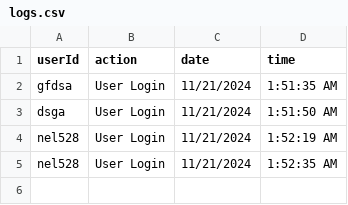
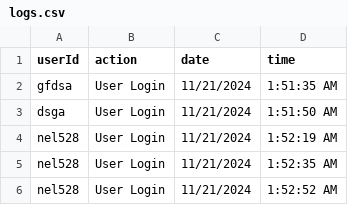
Before and after one commit to nekofied143/contribution-finder, a CSV file: logs/logs.csv, drawn as a sheet; the diff names each change by its address in the sheet, - before the commit and + after, or states it on an @@ line.

Commit message:
Appended new log entry

```diff
--- a/logs/logs.csv
+++ b/logs/logs.csv
+row 6: nel528 | User Login | 11/21/2024 | 1:52:52 AM
```
